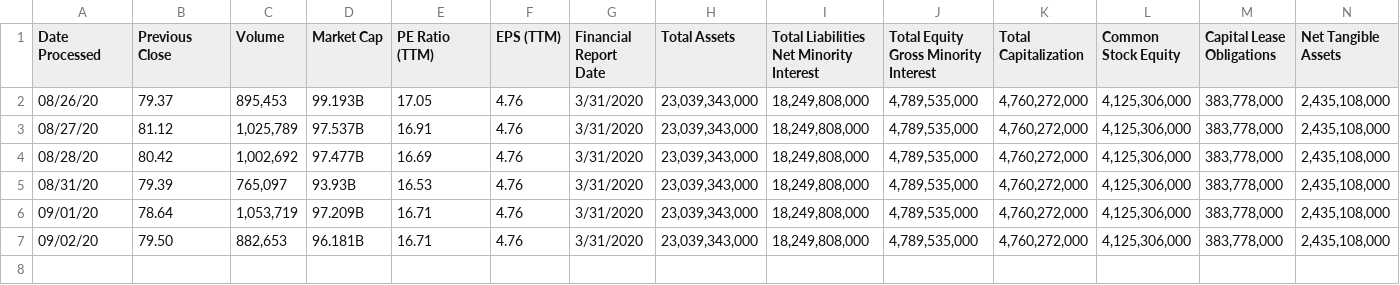
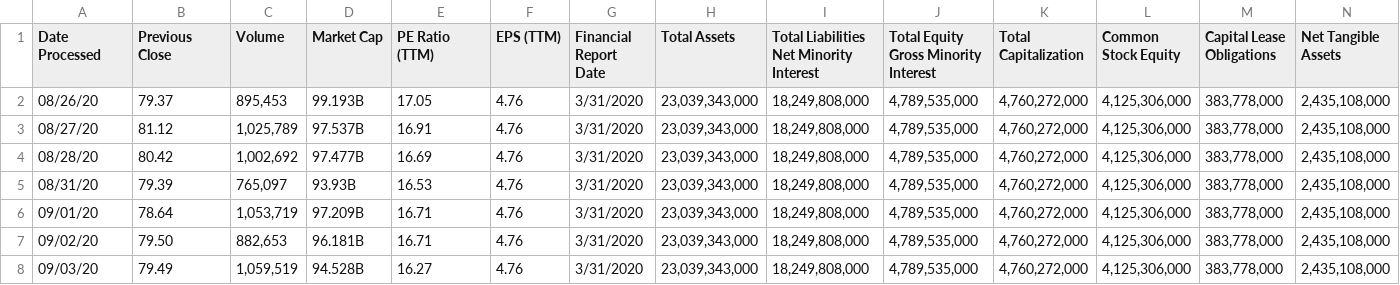
Before and after one commit to JoshuaHLai/ValueStock, a CSV file: Data/SNE.csv, drawn as a sheet; only a part is shown; rows hold the shown columns only; the diff names each change by its address in the sheet, - before the commit and + after, or states it on an @@ line.

Commit message:
Update Data

```diff
--- a/Data/SNE.csv
+++ b/Data/SNE.csv
+row 8: 09/03/20 | 79.49 | 1,059,519 | 94.528B | 16.27 | 4.76 | 3/31/2020 | 23,039,343,000 | 18,249,808,000 | 4,789,535,000 | 4,760,272,000 | 4,125,306,000 | 383,778,000 | 2,435,108,000
```
Also changed, not shown: Data/AAPL.csv, Data/JPM.csv, 5 other files.
